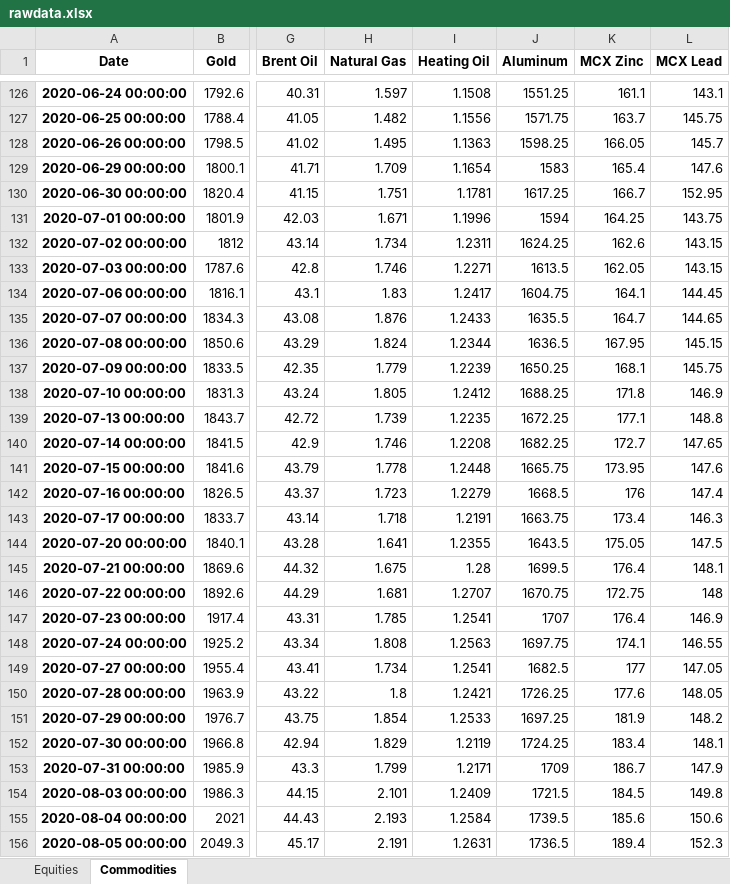
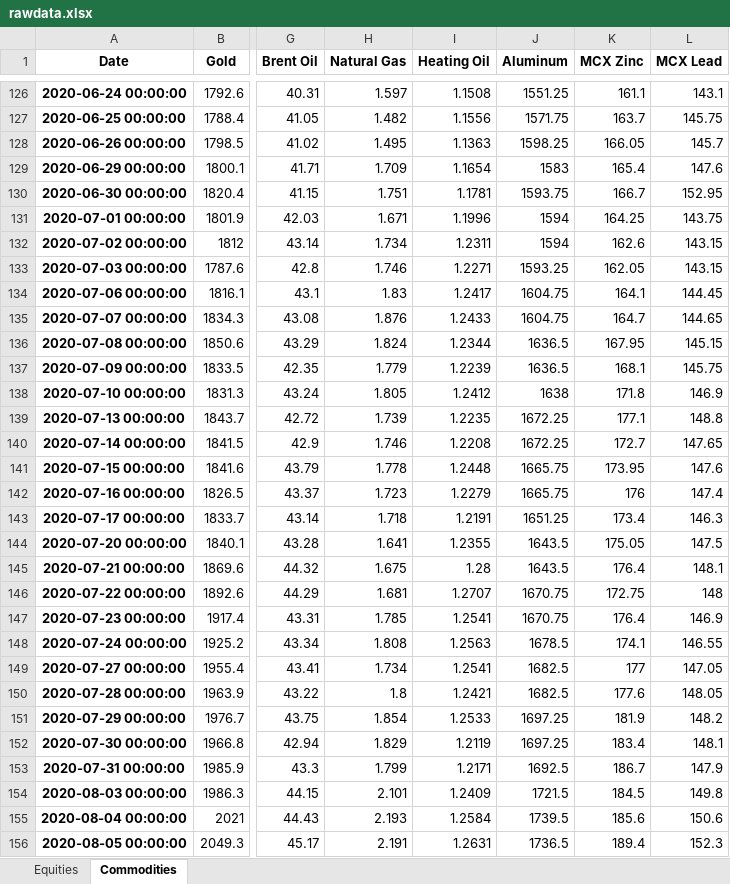
Before and after one commit to harshshivlani/Weekly_Report, an Excel workbook: rawdata.xlsx, sheet Commodities, drawn as a sheet; only a part is shown, gaps mark what is left out; values as stored, in another font and other column widths than the file's, no borders; the diff covers the shown part only; the diff names each change by its address in the sheet, - before the commit and + after, or states it on an @@ line.

```diff
--- a/rawdata.xlsx (sheet Commodities)
+++ b/rawdata.xlsx (sheet Commodities)
-J130 (Aluminum): 1617.25
+J130 (Aluminum): 1593.75
-J132 (Aluminum): 1624.25
+J132 (Aluminum): 1594
-J133 (Aluminum): 1613.5
+J133 (Aluminum): 1593.25
-J135 (Aluminum): 1635.5
+J135 (Aluminum): 1604.75
-J137 (Aluminum): 1650.25
+J137 (Aluminum): 1636.5
-J138 (Aluminum): 1688.25
+J138 (Aluminum): 1638
-J140 (Aluminum): 1682.25
+J140 (Aluminum): 1672.25
-J142 (Aluminum): 1668.5
+J142 (Aluminum): 1665.75
-J143 (Aluminum): 1663.75
+J143 (Aluminum): 1651.25
-J145 (Aluminum): 1699.5
+J145 (Aluminum): 1643.5
-J147 (Aluminum): 1707
+J147 (Aluminum): 1670.75
-J148 (Aluminum): 1697.75
+J148 (Aluminum): 1678.5
-J150 (Aluminum): 1726.25
+J150 (Aluminum): 1682.5
-J152 (Aluminum): 1724.25
+J152 (Aluminum): 1697.25
-J153 (Aluminum): 1709
+J153 (Aluminum): 1692.5
```
Also changed, not shown: 5 added rows and 9 edited cells elsewhere in this sheet, sheet Equities, 1 other file.
